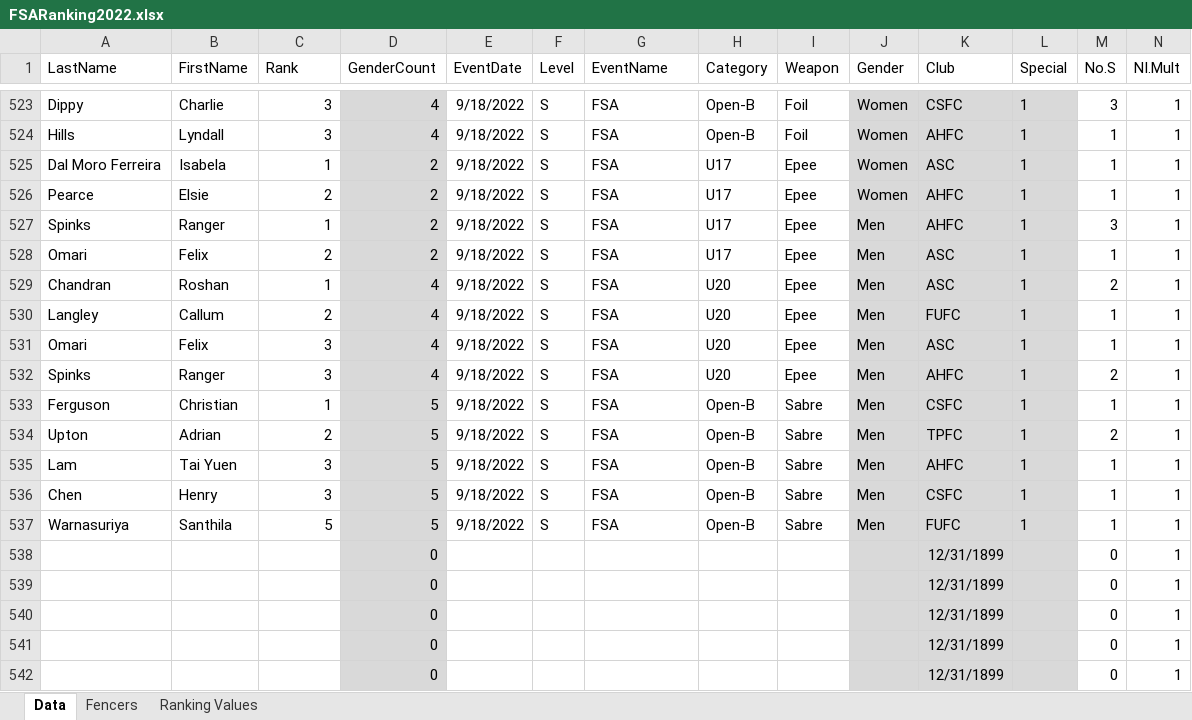
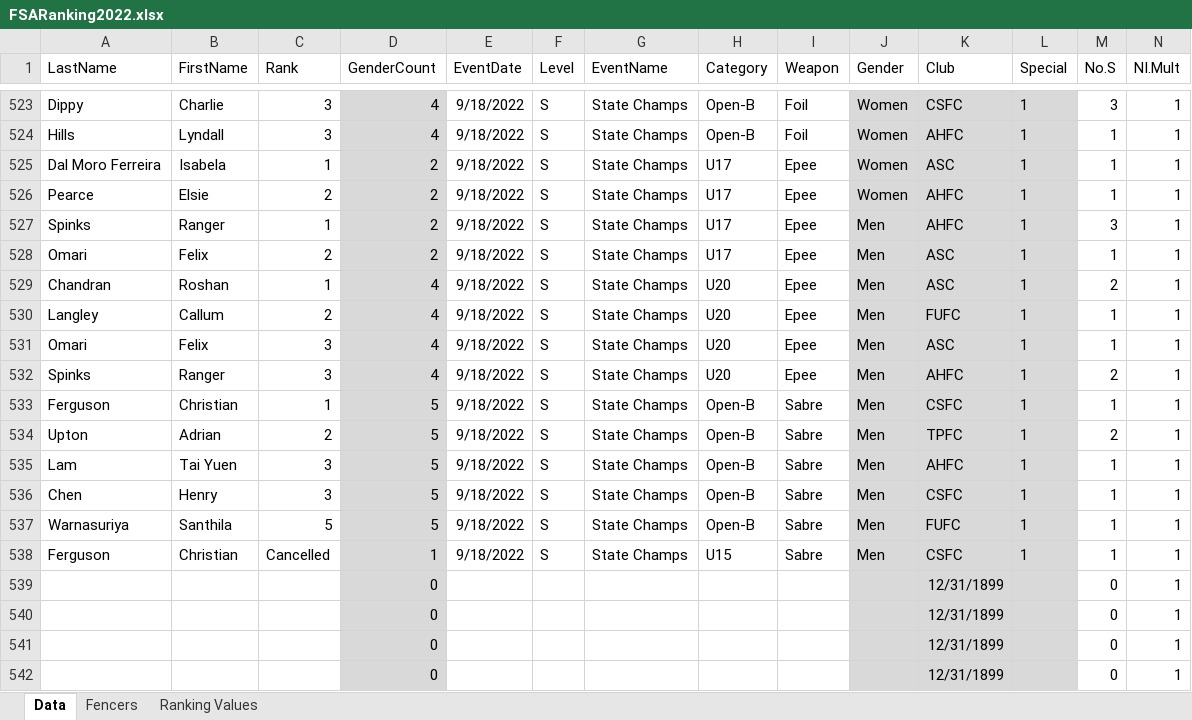
Before and after one commit to stuartmarshall87/FencingSAResults2, an Excel workbook: 2022/FSARanking2022.xlsx, sheet Data, drawn as a sheet; only a part is shown, gaps mark what is left out; values as stored, in another font and other column widths than the file's, no borders; table styles not drawn; removed rows and columns are numbered as before the commit, all else as after; rows hold the shown columns only; the diff covers the shown part only; the diff names each change by its address in the sheet, - before the commit and + after, or states it on an @@ line.

```diff
--- a/2022/FSARanking2022.xlsx (sheet Data)
+++ b/2022/FSARanking2022.xlsx (sheet Data)
-G523:G537 (EventName): FSA
+G523:G537 (EventName): State Champs
-row 538:  |  |  | 0 |  |  |  |  |  |  | 12/31/1899 |  | 0 | 1
+row 538: Ferguson | Christian | Cancelled | 1 | 9/18/2022 | S | State Champs | U15 | Sabre | Men | CSFC | 1 | 1 | 1
```
Also changed, not shown: 27 edited cells elsewhere in this sheet, 1 other file.
